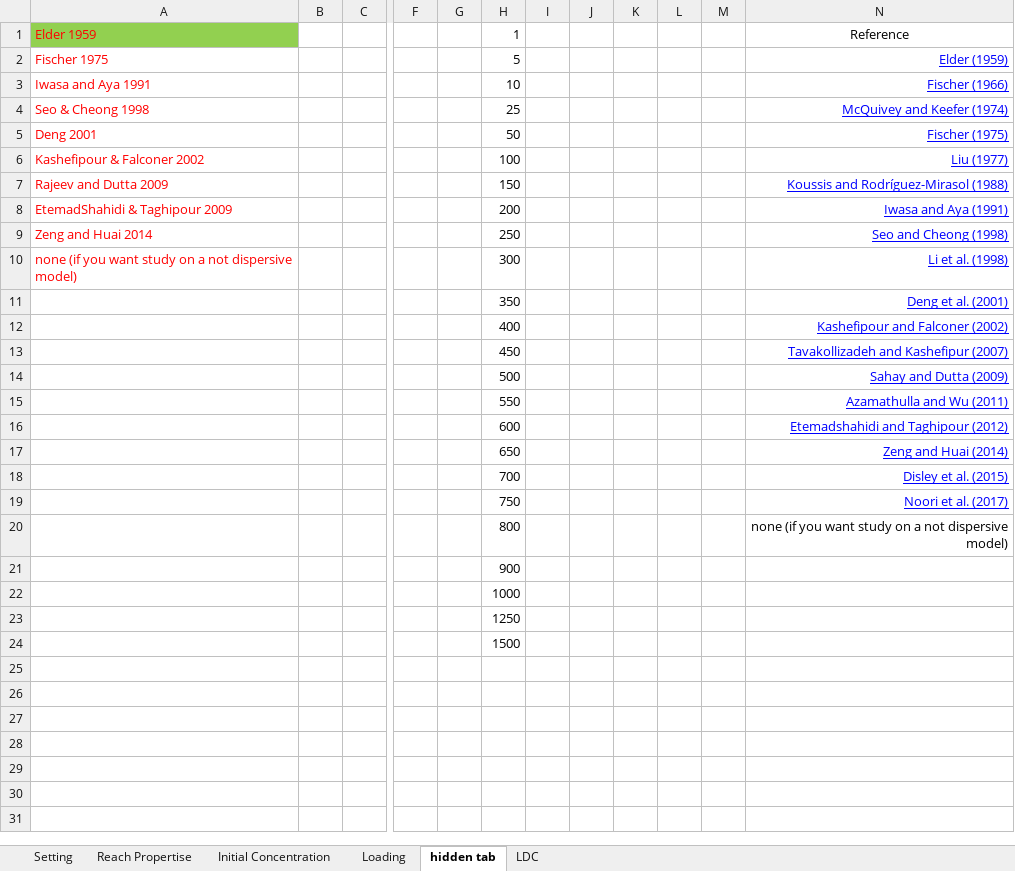
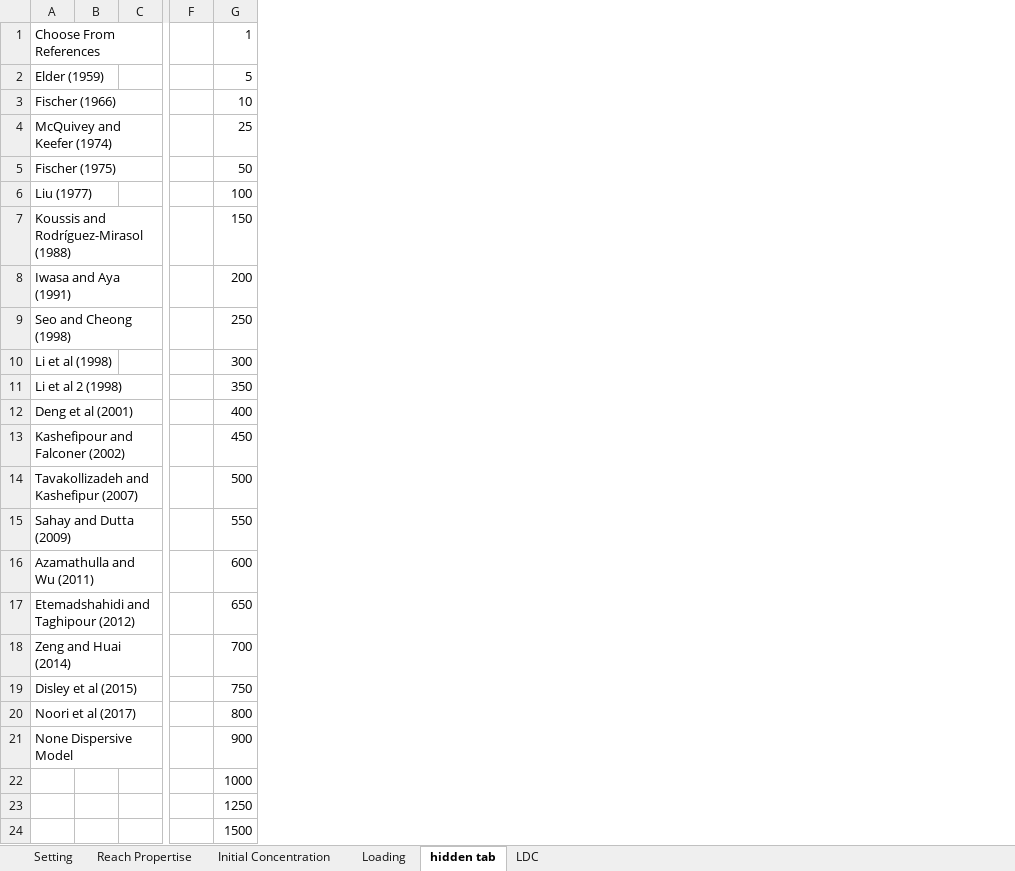
Before and after one commit to Riverchain/watum, an Excel workbook: archived modeled files/Severn River/Raw and un-modeled excel files to be run by WATUM/Dx_2012_Etemadshahidi_and_Taghipour_Paper02_severn.xlsx, sheet hidden tab, drawn as a sheet; only a part is shown, gaps mark what is left out; values as stored, in another font and other column widths than the file's, no borders; removed rows and columns are numbered as before the commit, all else as after; the diff names each change by its address in the sheet, - before the commit and + after, or states it on an @@ line.

```diff
--- a/archived modeled files/Severn River/Raw and un-modeled excel files to be run by WATUM/Dx_2012_Etemadshahidi_and_Taghipour_Paper02_severn.xlsx (sheet hidden tab)
+++ b/archived modeled files/Severn River/Raw and un-modeled excel files to be run by WATUM/Dx_2012_Etemadshahidi_and_Taghipour_Paper02_severn.xlsx (sheet hidden tab)
-column A, rows 1-10: Elder 1959 | Fischer 1975 | Iwasa and Aya 1991 | Seo & Cheong 1998 | Deng 2001 | Kashefipour & Falconer 2002 | Rajeev and Dutta 2009 | EtemadShahidi & Taghipour 2009 | Zeng and Huai 2014 | none (if you want study on a not dispersive model)
+column A, rows 1-21: Choose From References | Elder (1959) | Fischer (1966) | McQuivey and Keefer (1974) | Fischer (1975) | Liu (1977) | Koussis and Rodríguez-Mirasol (1988) | Iwasa and Aya (1991) | Seo and Cheong (1998) | Li et al (1998) | Li et al 2 (1998) | Deng et al (2001) | Kashefipour and Falconer (2002) | Tavakollizadeh and Kashefipur (2007) | Sahay and Dutta (2009) | Azamathulla and Wu (2011) | Etemadshahidi and Taghipour (2012) | Zeng and Huai (2014) | Disley et al (2015) | Noori et al (2017) | None Dispersive Model
-column G, empty
-column I, empty
-column J, empty
-column K, empty
-column L, empty
-column M, empty
-column N, rows 1-20: Reference | Elder (1959) | Fischer (1966) | McQuivey and Keefer (1974) | Fischer (1975) | Liu (1977) | Koussis and Rodríguez-Mirasol (1988) | Iwasa and Aya (1991) | Seo and Cheong (1998) | Li et al. (1998) | Deng et al. (2001) | Kashefipour and Falconer (2002) | Tavakollizadeh and Kashefipur (2007) | Sahay and Dutta (2009) | Azamathulla and Wu (2011) | Etemadshahidi and Taghipour (2012) | Zeng and Huai (2014) | Disley et al. (2015) | Noori et al. (2017) | none (if you want study on a not dispersive model)
```
Also changed, not shown: sheet LDC, sheet Reach Propertise, sheet Setting, Outputs_Paper02_2.xlsx, archived modeled files/Severn River/Raw and un-modeled excel files to be run by WATUM/Dx_1998_Li_et_al_Paper02_Severn.xlsx, 31 other files.
